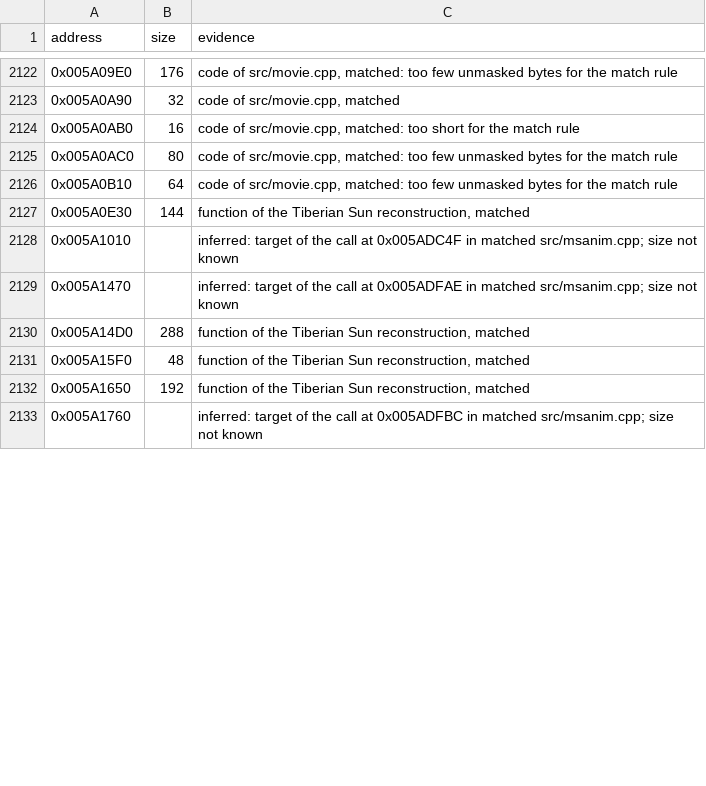
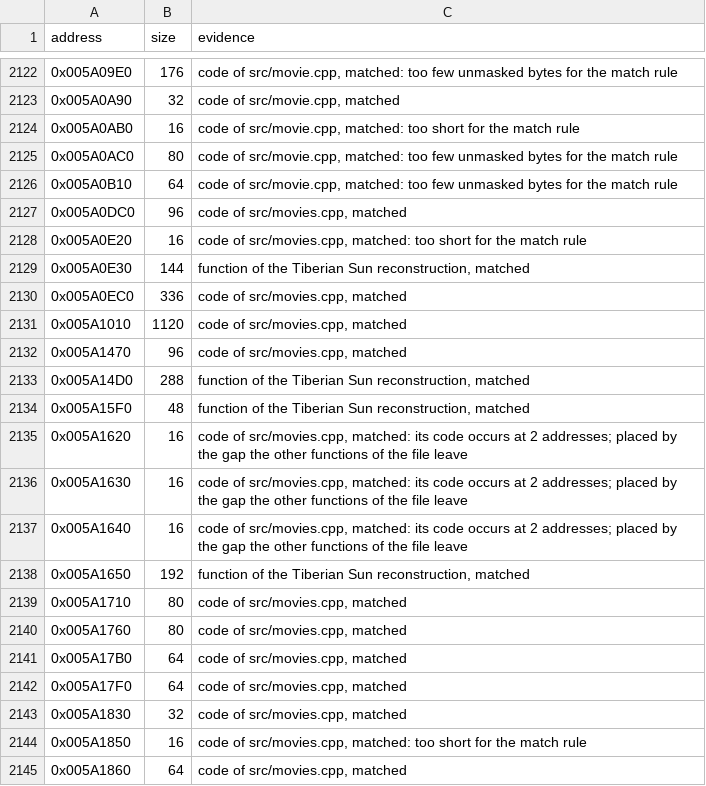
Before and after one commit to mischa85/RedAlert2, a CSV file: config/ra2-1.006/functions.csv, drawn as a sheet; only a part is shown, gaps mark what is left out; the diff covers the shown part only.

```diff
--- a/config/ra2-1.006/functions.csv
+++ b/config/ra2-1.006/functions.csv
@@ -2126,8 +2126,20 @@ address,size,evidence
 0x005A0B10,64,"code of src/movie.cpp, matched: too few unmasked bytes for the match rule"
+0x005A0DC0,96,"code of src/movies.cpp, matched"
+0x005A0E20,16,"code of src/movies.cpp, matched: too short for the match rule"
 0x005A0E30,144,"function of the Tiberian Sun reconstruction, matched"
-0x005A1010,,"inferred: target of the call at 0x005ADC4F in matched src/msanim.cpp; size not known"
-0x005A1470,,"inferred: target of the call at 0x005ADFAE in matched src/msanim.cpp; size not known"
+0x005A0EC0,336,"code of src/movies.cpp, matched"
+0x005A1010,1120,"code of src/movies.cpp, matched"
+0x005A1470,96,"code of src/movies.cpp, matched"
 0x005A14D0,288,"function of the Tiberian Sun reconstruction, matched"
 0x005A15F0,48,"function of the Tiberian Sun reconstruction, matched"
+0x005A1620,16,"code of src/movies.cpp, matched: its code occurs at 2 addresses; placed by the gap the other functions of the file leave"
+0x005A1630,16,"code of src/movies.cpp, matched: its code occurs at 2 addresses; placed by the gap the other functions of the file leave"
+0x005A1640,16,"code of src/movies.cpp, matched: its code occurs at 2 addresses; placed by the gap the other functions of the file leave"
 0x005A1650,192,"function of the Tiberian Sun reconstruction, matched"
-0x005A1760,,"inferred: target of the call at 0x005ADFBC in matched src/msanim.cpp; size not known"
+0x005A1710,80,"code of src/movies.cpp, matched"
+0x005A1760,80,"code of src/movies.cpp, matched"
+0x005A17B0,64,"code of src/movies.cpp, matched"
+0x005A17F0,64,"code of src/movies.cpp, matched"
+0x005A1830,32,"code of src/movies.cpp, matched"
+0x005A1850,16,"code of src/movies.cpp, matched: too short for the match rule"
+0x005A1860,64,"code of src/movies.cpp, matched"
```
Also changed, not shown: 23 added rows and 4 edited cells elsewhere in this file, config/ra2-1.006/modules.csv, config/ra2-1.006/names.csv.
